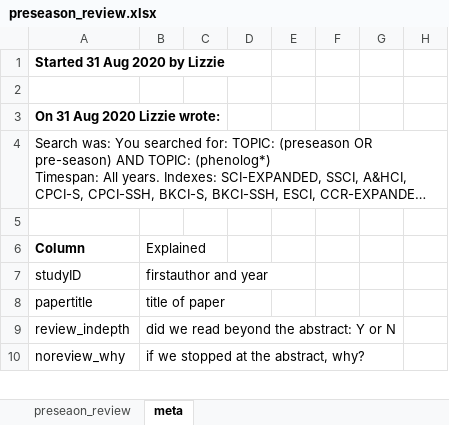
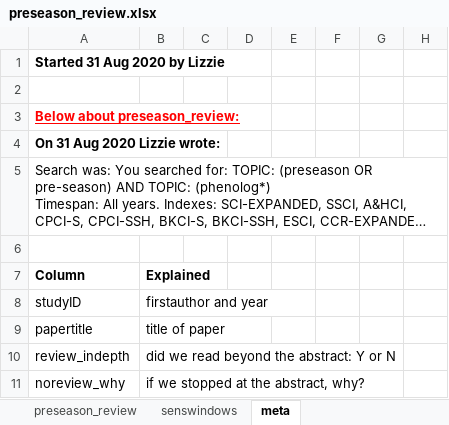
Before and after one commit to lizzieinvancouver/decsens, an Excel workbook: refs/litreview/preseason_review.xlsx, sheet meta, drawn as a sheet; only a part is shown; long unchanged cells end in …; values as stored, in another font and other column widths than the file's, no borders; addresses are those after the commit; the diff covers the shown part only; the diff names each change by its address in the sheet, - before the commit and + after, or states it on an @@ line.

```diff
--- a/refs/litreview/preseason_review.xlsx (sheet meta)
+++ b/refs/litreview/preseason_review.xlsx (sheet meta)
-sheet tab: preseaon_review
+sheet tab: preseason_review
+sheet tab: senswindows
+row 3: Below about preseason_review:
-B7 bold: off
+B7 bold: on
```
Also changed, not shown: 34 added rows elsewhere in this sheet, sheet preseason_review, 2 other files.
